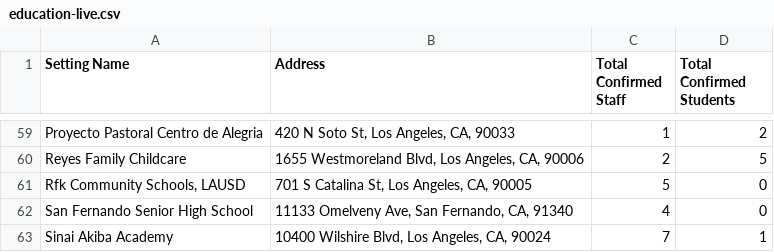
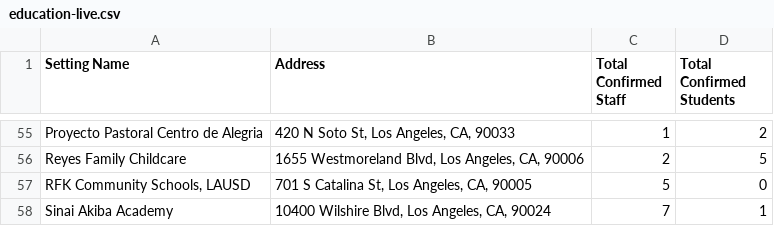
Before and after one commit to xander-hirsch/lac_covid19, a CSV file: docs/live/education-live.csv, drawn as a sheet; only a part is shown, gaps mark what is left out; the diff covers the shown part only.

```diff
--- a/docs/live/education-live.csv
+++ b/docs/live/education-live.csv
@@ -60,4 +56,3 @@ Proyecto Pastoral Centro de Alegria,"420 N Soto St, Los Angeles, CA, 90033",1,2
 Reyes Family Childcare,"1655 Westmoreland Blvd, Los Angeles, CA, 90006",2,5
-"Rfk Community Schools, LAUSD","701 S Catalina St, Los Angeles, CA, 90005",5,0
-San Fernando Senior High School,"11133 Omelveny Ave, San Fernando, CA, 91340",4,0
+"RFK Community Schools, LAUSD","701 S Catalina St, Los Angeles, CA, 90005",5,0
 Sinai Akiba Academy,"10400 Wilshire Blvd, Los Angeles, CA, 90024",7,1
```
Also changed, not shown: 1 added row, 5 removed rows and 4 edited cells elsewhere in this file, docs/live/non-residential-live.csv, docs/live/residential-live.csv, 10 other files.
